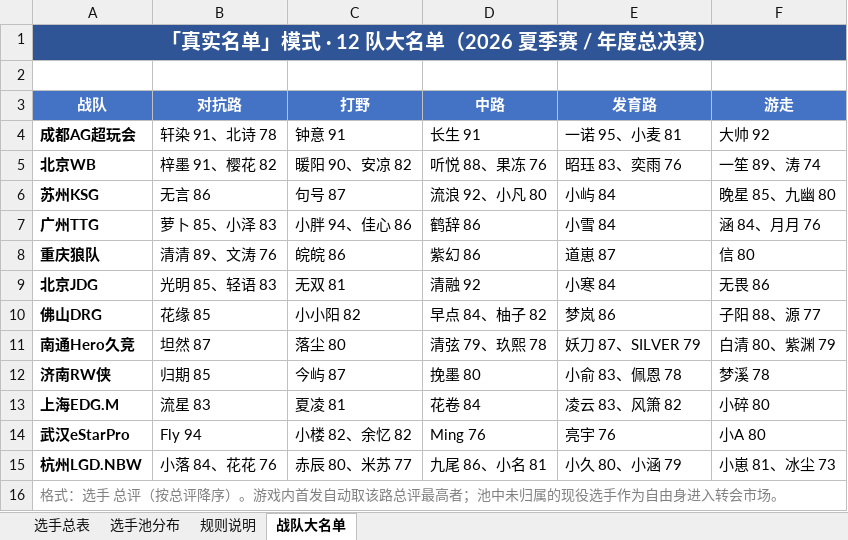
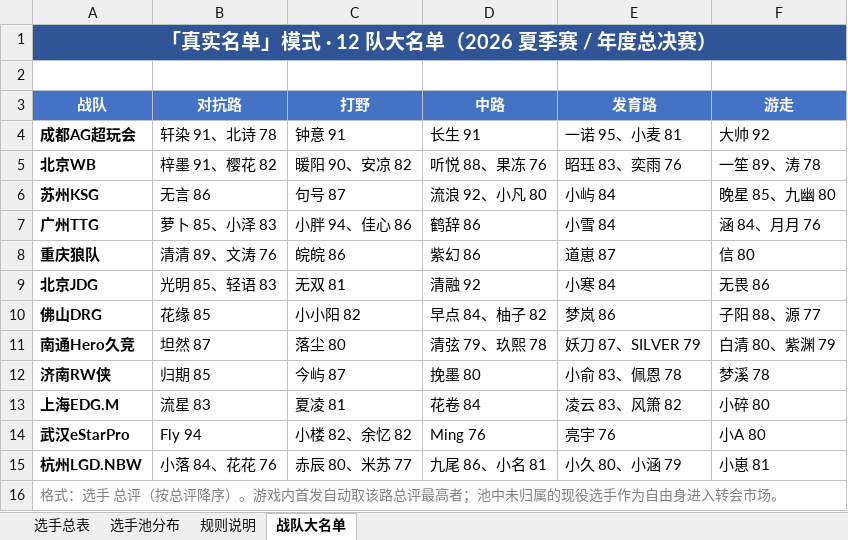
Before and after one commit to Jasonzhang369/kpl-coach-simulator, an Excel workbook: assets/KPL选手表.xlsx, sheet 战队大名单, drawn as a sheet; values as stored, in another font and other column widths than the file's, no borders; the diff names each change by its address in the sheet, - before the commit and + after, or states it on an @@ line.

```diff
--- a/assets/KPL选手表.xlsx (sheet 战队大名单)
+++ b/assets/KPL选手表.xlsx (sheet 战队大名单)
-F5 (游走): 一笙 89、涛 74
+F5 (游走): 一笙 89、涛 78
-F15 (游走): 小崽 81、冰尘 73
+F15 (游走): 小崽 81
```
Also changed, not shown: sheet 选手总表, sheet 选手池分布, formulas that keep their value, 4 other files.
